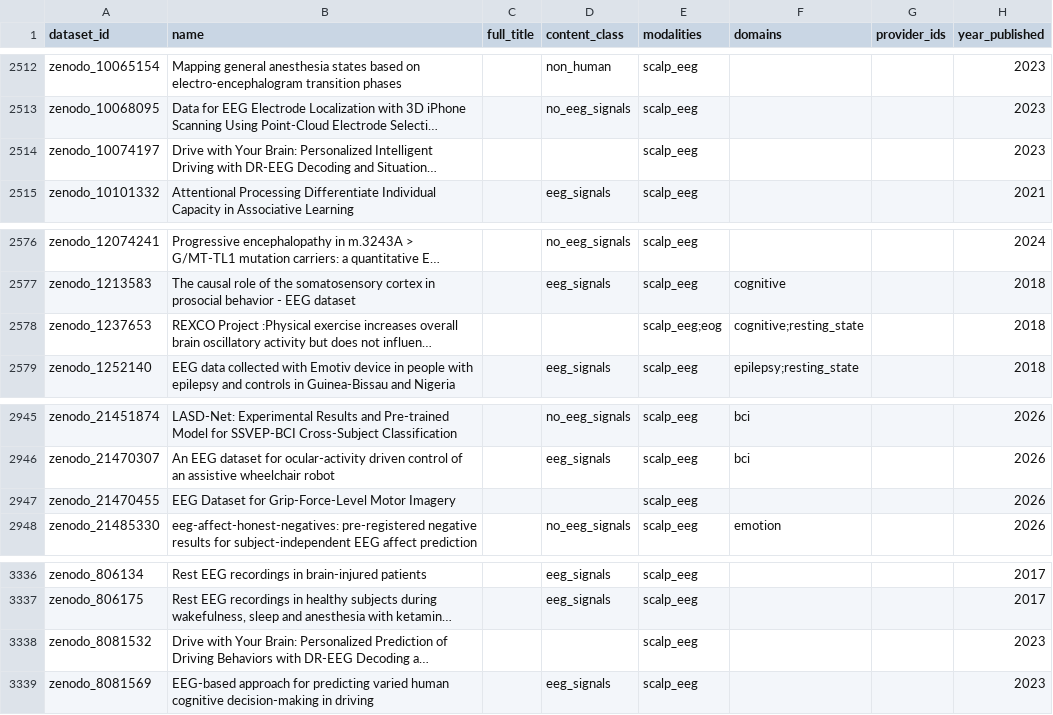
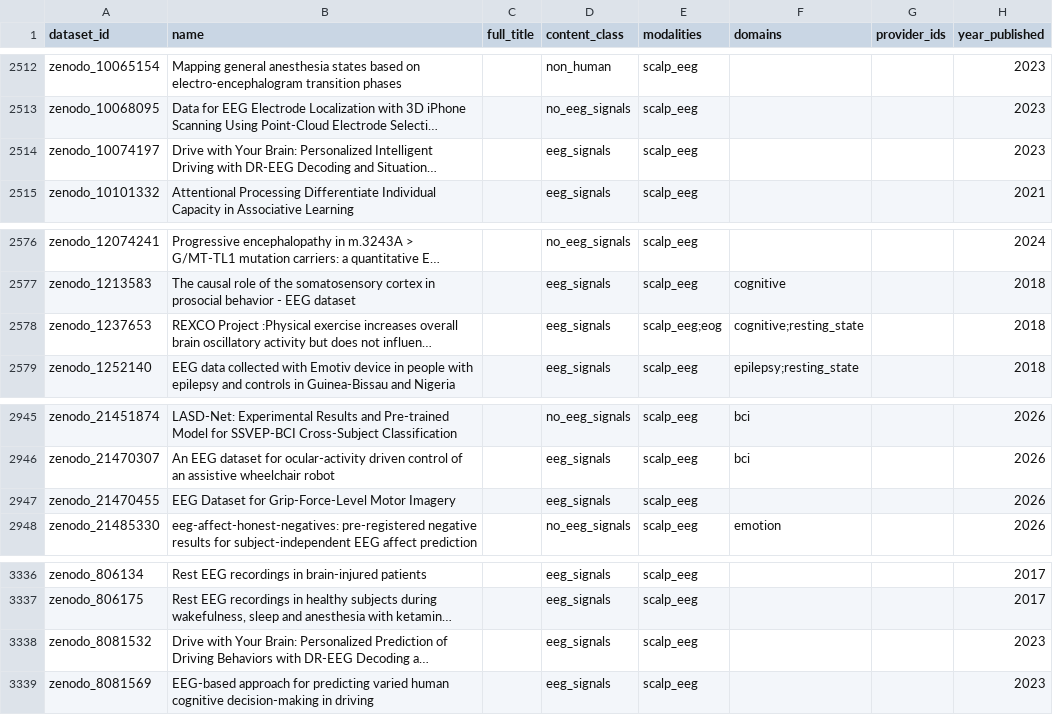
Before and after one commit to itoten/eeg_dataset_db, a CSV file: data/datasets.csv, drawn as a sheet; only a part is shown, gaps mark what is left out; long unchanged cells end in …; the diff names each change by its address in the sheet, - before the commit and + after, or states it on an @@ line.

```diff
--- a/data/datasets.csv
+++ b/data/datasets.csv
-D2514 (content_class): (empty)
+D2514 (content_class): eeg_signals
-D2578 (content_class): (empty)
+D2578 (content_class): eeg_signals
-D2947 (content_class): (empty)
+D2947 (content_class): eeg_signals
-D3338 (content_class): (empty)
+D3338 (content_class): eeg_signals
```
Also changed, not shown: data/dataset_sources.csv, 3 other files.
